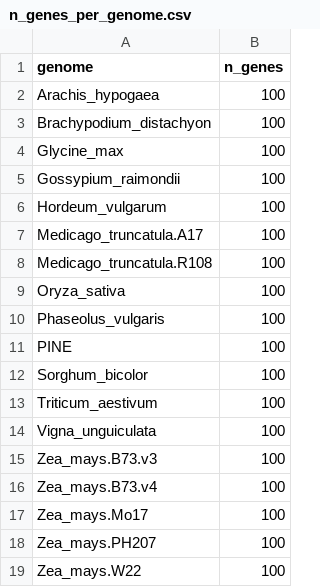
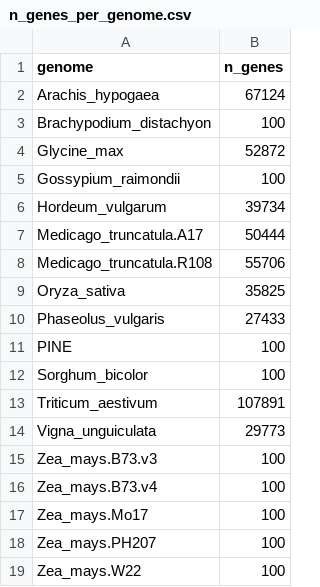
Before and after one commit to LeilaFattel/GOMAP-Paper-2019.1, a CSV file: data/n_genes_per_genome.csv, drawn as a sheet.

Commit message:
Restructure quantity table and add some real gene counts

```diff
--- a/data/n_genes_per_genome.csv
+++ b/data/n_genes_per_genome.csv
@@ -1,15 +1,15 @@
 genome,n_genes
-Arachis_hypogaea,100
+Arachis_hypogaea,67124
 Brachypodium_distachyon,100
-Glycine_max,100
+Glycine_max,52872
 Gossypium_raimondii,100
-Hordeum_vulgarum,100
-Medicago_truncatula.A17,100
-Medicago_truncatula.R108,100
-Oryza_sativa,100
-Phaseolus_vulgaris,100
+Hordeum_vulgarum,39734
+Medicago_truncatula.A17,50444
+Medicago_truncatula.R108,55706
+Oryza_sativa,35825
+Phaseolus_vulgaris,27433
 PINE,100
 Sorghum_bicolor,100
-Triticum_aestivum,100
-Vigna_unguiculata,100
+Triticum_aestivum,107891
+Vigna_unguiculata,29773
 Zea_mays.B73.v3,100
```
Also changed, not shown: 6 other files.
